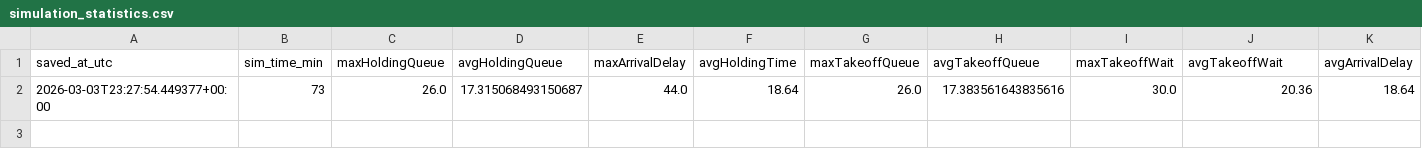
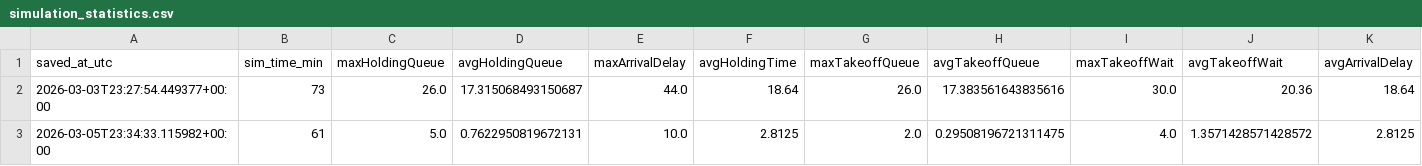
Before and after one commit to dobangelina/SWE-project, a CSV file: backend/simulation_statistics.csv, drawn as a sheet; only a part is shown; rows hold the shown columns only; the diff names each change by its address in the sheet, - before the commit and + after, or states it on an @@ line.

```diff
--- a/backend/simulation_statistics.csv
+++ b/backend/simulation_statistics.csv
+row 3: 2026-03-05T23:34:33.115982+00:00 | 61 | 5.0 | 0.7622950819672131 | 10.0 | 2.8125 | 2.0 | 0.29508196721311475 | 4.0 | 1.3571428571428572 | 2.8125
```
Also changed, not shown: 2 other files.
